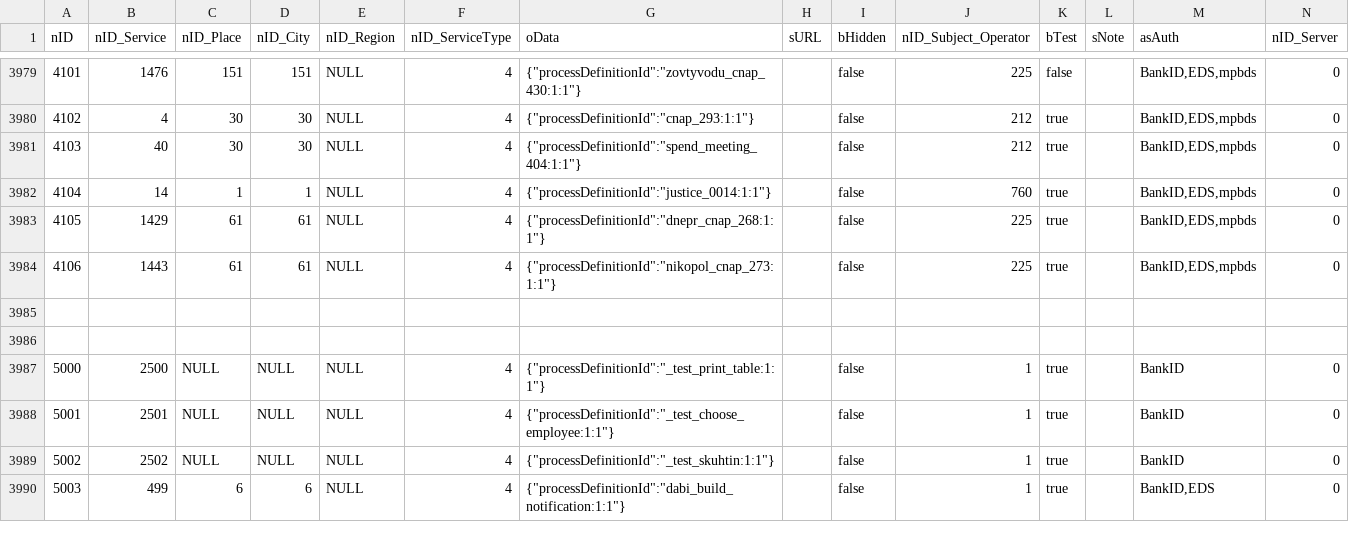
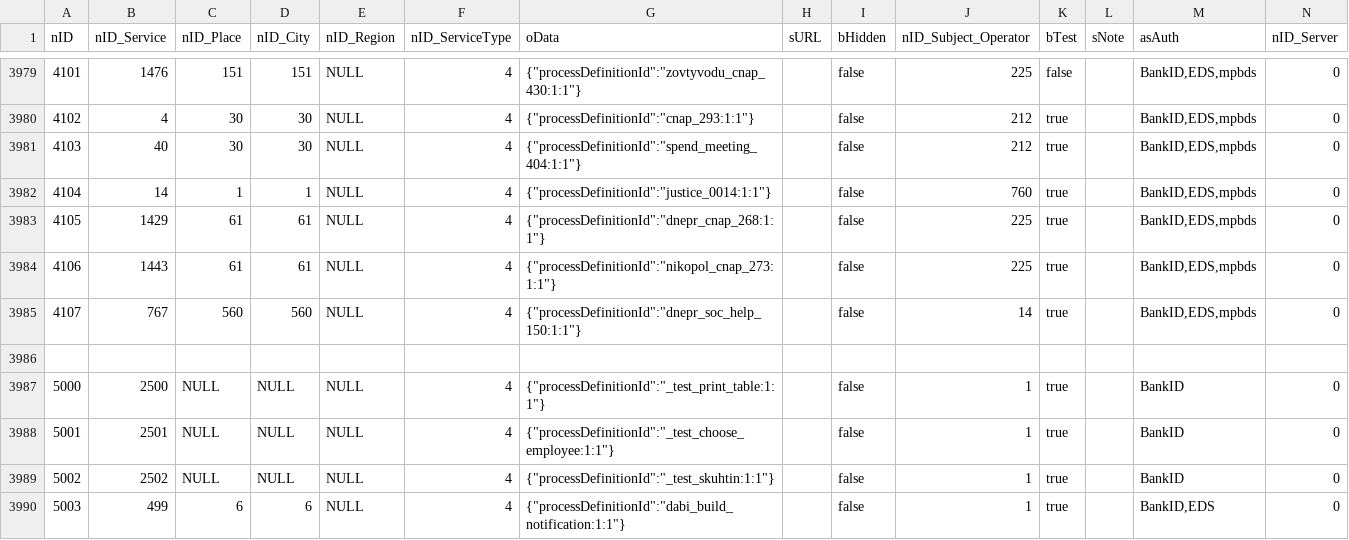
Before and after one commit to iGov-UA/i, a CSV file: wf-central/src/main/resources/data/ServiceData.csv, drawn as a sheet; only a part is shown, gaps mark what is left out.

```diff
--- a/wf-central/src/main/resources/data/ServiceData.csv
+++ b/wf-central/src/main/resources/data/ServiceData.csv
@@ -3984,3 +3984,3 @@ nID;nID_Service;nID_Place;nID_City;nID_Region;nID_ServiceType;oData;sURL;bHidden
 4106;1443;61;61;NULL;4;{"processDefinitionId":"nikopol_cnap_273:1:1"};;false;225;true;;BankID,EDS,mpbds;0
-
+4107;767;560;560;NULL;4;{"processDefinitionId":"dnepr_soc_help_150:1:1"};;false;14;true;;BankID,EDS,mpbds;0
 
```
Also changed, not shown: 2 other files.
